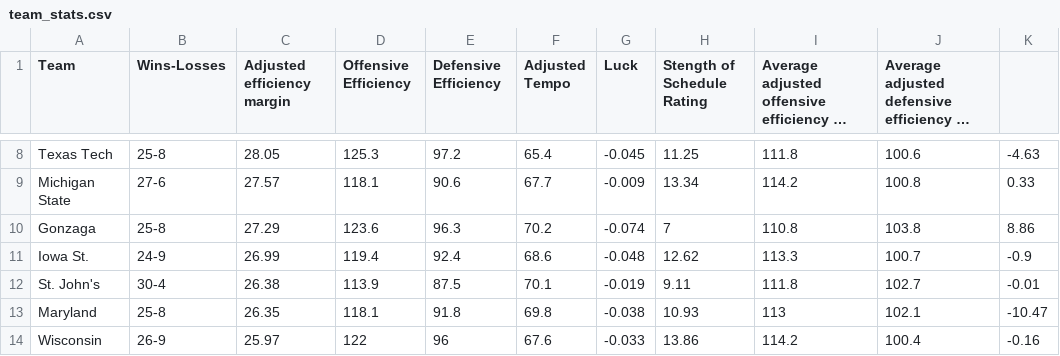
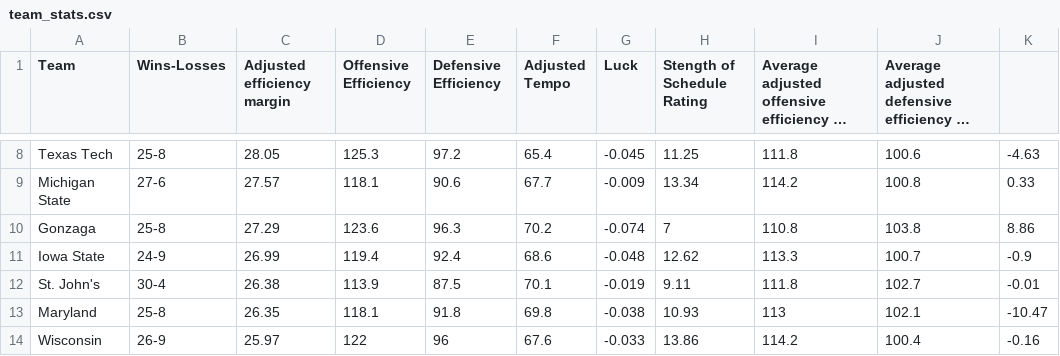
Before and after one commit to tglicker/MarchMadnessPredictors, a CSV file: sample_data/team_stats.csv, drawn as a sheet; only a part is shown, gaps mark what is left out; long unchanged cells end in ….

Commit message:
Update team_stats.csv

```diff
--- a/sample_data/team_stats.csv
+++ b/sample_data/team_stats.csv
@@ -10,3 +10,3 @@ Michigan State,27-6,27.57,118.1,90.6,67.7,-0.009,13.34,114.2,100.8,0.33
 Gonzaga,25-8,27.29,123.6,96.3,70.2,-0.074,7,110.8,103.8,8.86
-Iowa St.,24-9,26.99,119.4,92.4,68.6,-0.048,12.62,113.3,100.7,-0.9
+Iowa State,24-9,26.99,119.4,92.4,68.6,-0.048,12.62,113.3,100.7,-0.9
 St. John's,30-4,26.38,113.9,87.5,70.1,-0.019,9.11,111.8,102.7,-0.01
```
